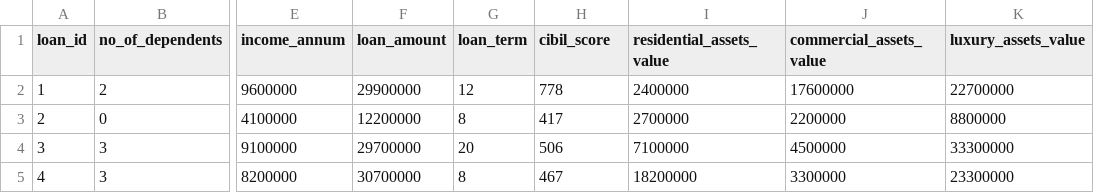
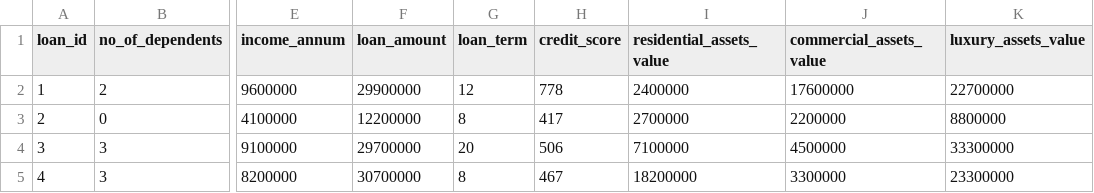
Before and after one commit to mwend-a/Loan_Guard, a CSV file: loan_app_dataset.csv, drawn as a sheet; only a part is shown, gaps mark what is left out; the diff names each change by its address in the sheet, - before the commit and + after, or states it on an @@ line.

```diff
--- a/loan_app_dataset.csv
+++ b/loan_app_dataset.csv
-H1: cibil_score
+H1: credit_score
```
Also changed, not shown: 2 other files.
